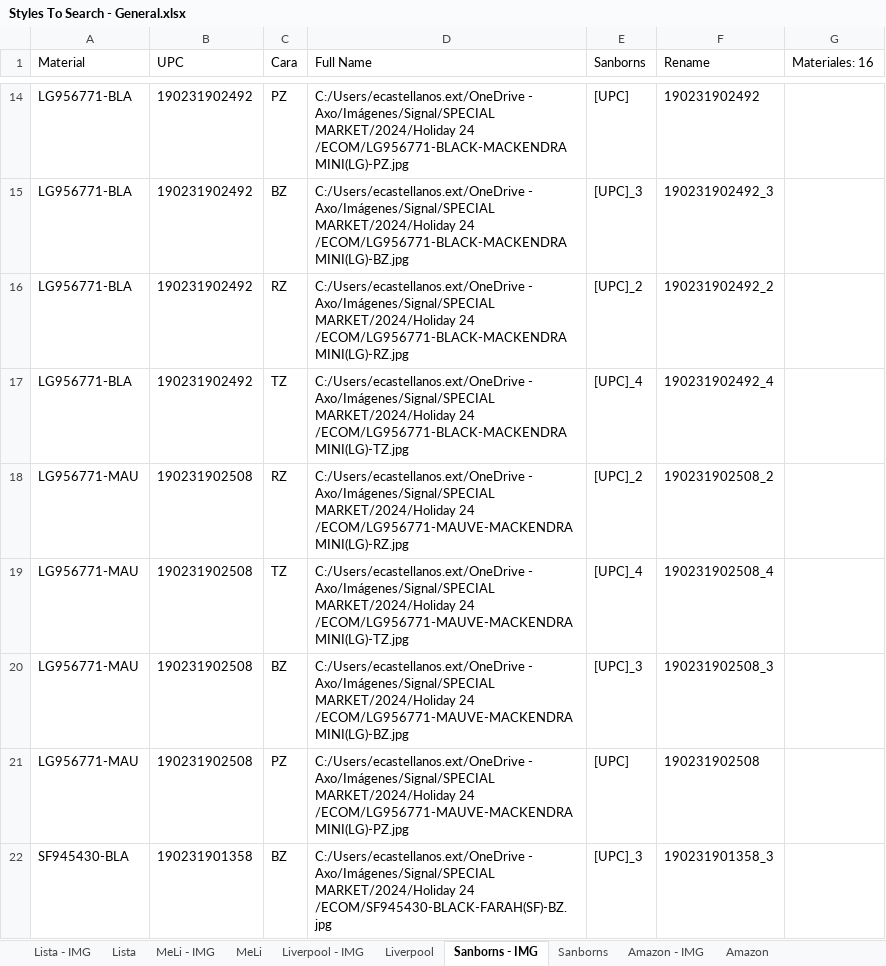
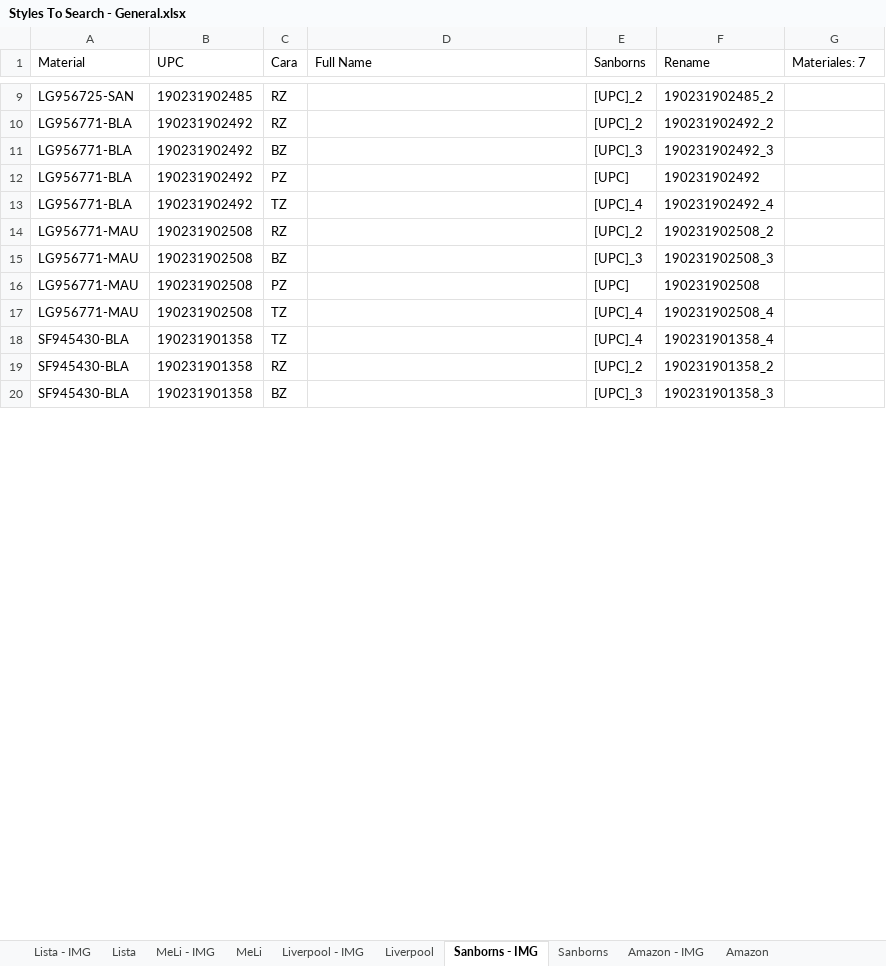
Before and after one commit to green-ayotl/Styles-To-Search, an Excel workbook: Styles To Search - General.xlsx, sheet Sanborns - IMG, drawn as a sheet; only a part is shown, gaps mark what is left out; values as stored, in another font and other column widths than the file's, no borders; table styles not drawn; removed rows and columns are numbered as before the commit, all else as after; the diff covers the shown part only; the diff names each change by its address in the sheet, - before the commit and + after, or states it on an @@ line.

Commit message:
HB Portal (re-work), quitando parametros hardcored
Portal de materiales frontales para retail, retrabajado y mejorado. Integrando Styles To Search - General.xlsx los parametros para los clientes Wholesale

```diff
--- a/Styles To Search - General.xlsx (sheet Sanborns - IMG)
+++ b/Styles To Search - General.xlsx (sheet Sanborns - IMG)
-G1: Materiales: 16
+G1: Materiales: 7
+row 9: LG956725-SAN | 190231902485 | RZ |  | [UPC]_2 | 190231902485_2
-C10 (Cara): PZ
+C10 (Cara): RZ
-D10 (Full Name): C:/Users/ecastellanos.ext/OneDrive - Axo/Imágenes/Signal/SPECIAL MARKET/2024/Holiday 24 /ECOM/LG956771-BLACK-MACKENDRA MINI(LG)-PZ.jpg
+D10 (Full Name): (empty)
-E10 (Sanborns): [UPC]
+E10 (Sanborns): [UPC]_2
-F10 (Rename): 190231902492
+F10 (Rename): 190231902492_2
-D11 (Full Name): C:/Users/ecastellanos.ext/OneDrive - Axo/Imágenes/Signal/SPECIAL MARKET/2024/Holiday 24 /ECOM/LG956771-BLACK-MACKENDRA MINI(LG)-BZ.jpg
+D11 (Full Name): (empty)
-C12 (Cara): RZ
+C12 (Cara): PZ
-D12 (Full Name): C:/Users/ecastellanos.ext/OneDrive - Axo/Imágenes/Signal/SPECIAL MARKET/2024/Holiday 24 /ECOM/LG956771-BLACK-MACKENDRA MINI(LG)-RZ.jpg
+D12 (Full Name): (empty)
-E12 (Sanborns): [UPC]_2
+E12 (Sanborns): [UPC]
-F12 (Rename): 190231902492_2
+F12 (Rename): 190231902492
-D13 (Full Name): C:/Users/ecastellanos.ext/OneDrive - Axo/Imágenes/Signal/SPECIAL MARKET/2024/Holiday 24 /ECOM/LG956771-BLACK-MACKENDRA MINI(LG)-TZ.jpg
+D13 (Full Name): (empty)
-D14 (Full Name): C:/Users/ecastellanos.ext/OneDrive - Axo/Imágenes/Signal/SPECIAL MARKET/2024/Holiday 24 /ECOM/LG956771-MAUVE-MACKENDRA MINI(LG)-RZ.jpg
+D14 (Full Name): (empty)
-row 19: LG956771-MAU | 190231902508 | TZ | C:/Users/ecastellanos.ext/OneDrive - Axo/Imágenes/Signal/SPECIAL MARKET/2024/Holiday 24 /ECOM/LG956771-MAUVE-MACKENDRA MINI(LG)-TZ.jpg | [UPC]_4 | 190231902508_4
-D15 (Full Name): C:/Users/ecastellanos.ext/OneDrive - Axo/Imágenes/Signal/SPECIAL MARKET/2024/Holiday 24 /ECOM/LG956771-MAUVE-MACKENDRA MINI(LG)-BZ.jpg
+D15 (Full Name): (empty)
-D16 (Full Name): C:/Users/ecastellanos.ext/OneDrive - Axo/Imágenes/Signal/SPECIAL MARKET/2024/Holiday 24 /ECOM/LG956771-MAUVE-MACKENDRA MINI(LG)-PZ.jpg
+D16 (Full Name): (empty)
+row 17: LG956771-MAU | 190231902508 | TZ |  | [UPC]_4 | 190231902508_4
+row 18: SF945430-BLA | 190231901358 | TZ |  | [UPC]_4 | 190231901358_4
+row 19: SF945430-BLA | 190231901358 | RZ |  | [UPC]_2 | 190231901358_2
-D20 (Full Name): C:/Users/ecastellanos.ext/OneDrive - Axo/Imágenes/Signal/SPECIAL MARKET/2024/Holiday 24 /ECOM/SF945430-BLACK-FARAH(SF)-BZ.jpg
+D20 (Full Name): (empty)
```
Also changed, not shown: 2 added rows, 41 removed rows and 17 edited cells elsewhere in this sheet, sheet Cimaco - IMG, sheet Amazon - IMG, sheet Coppel - IMG, sheet Sears - IMG, sheet Lista - IMG, sheet Sears, 7 more sheets, hidden cells, 9 other files.
